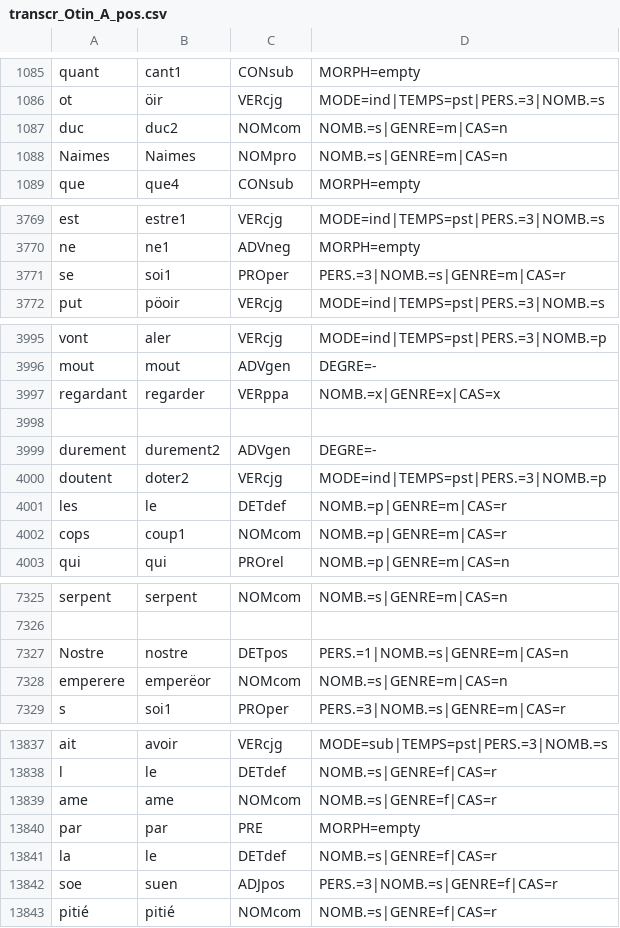
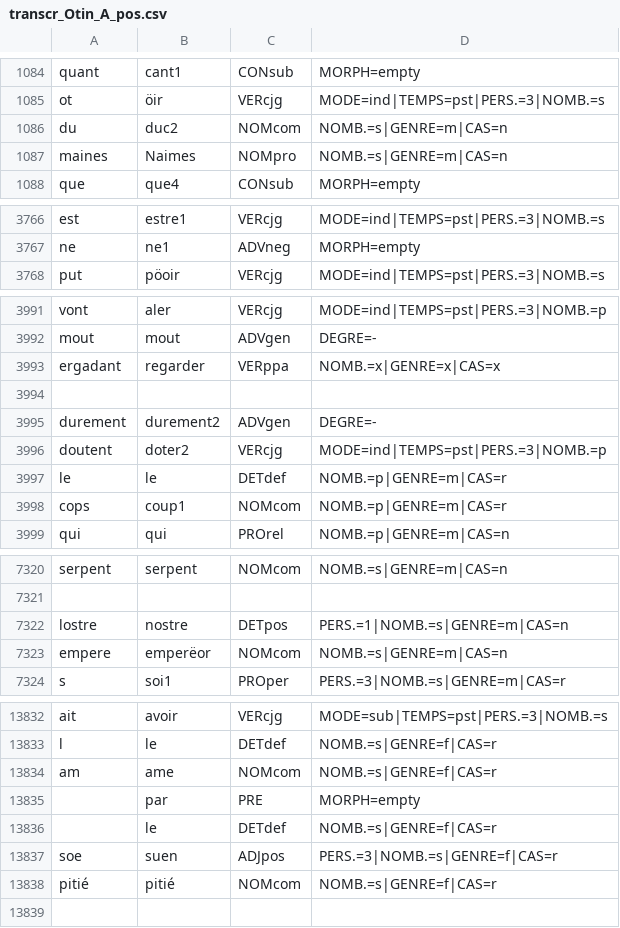
Before and after one commit to Jean-Baptiste-Camps/Geste, a CSV file: tsv/transcr_Otin_A_pos.csv, drawn as a sheet; only a part is shown, gaps mark what is left out; the diff covers the shown part only.

```diff
--- a/tsv/transcr_Otin_A_pos.csv
+++ b/tsv/transcr_Otin_A_pos.csv
@@ -1086,4 +1085,4 @@ quant	cant1	CONsub	MORPH=empty
 ot	öir	VERcjg	MODE=ind|TEMPS=pst|PERS.=3|NOMB.=s
-duc	duc2	NOMcom	NOMB.=s|GENRE=m|CAS=n
-Naimes	Naimes	NOMpro	NOMB.=s|GENRE=m|CAS=n
+du	duc2	NOMcom	NOMB.=s|GENRE=m|CAS=n
+maines	Naimes	NOMpro	NOMB.=s|GENRE=m|CAS=n
 que	que4	CONsub	MORPH=empty
@@ -3770,3 +3767,2 @@ est	estre1	VERcjg	MODE=ind|TEMPS=pst|PERS.=3|NOMB.=s
 ne	ne1	ADVneg	MORPH=empty
-se	soi1	PROper	PERS.=3|NOMB.=s|GENRE=m|CAS=r
 put	pöoir	VERcjg	MODE=ind|TEMPS=pst|PERS.=3|NOMB.=s
@@ -3996,3 +3992,3 @@ vont	aler	VERcjg	MODE=ind|TEMPS=pst|PERS.=3|NOMB.=p
 mout	mout	ADVgen	DEGRE=-
-regardant	regarder	VERppa	NOMB.=x|GENRE=x|CAS=x
+ergadant	regarder	VERppa	NOMB.=x|GENRE=x|CAS=x
 
@@ -4000,3 +3996,3 @@ durement	durement2	ADVgen	DEGRE=-
 doutent	doter2	VERcjg	MODE=ind|TEMPS=pst|PERS.=3|NOMB.=p
-les	le	DETdef	NOMB.=p|GENRE=m|CAS=r
+le	le	DETdef	NOMB.=p|GENRE=m|CAS=r
 cops	coup1	NOMcom	NOMB.=p|GENRE=m|CAS=r
@@ -7326,4 +7321,4 @@ serpent	serpent	NOMcom	NOMB.=s|GENRE=m|CAS=n
 
-Nostre	nostre	DETpos	PERS.=1|NOMB.=s|GENRE=m|CAS=n
-emperere	emperëor	NOMcom	NOMB.=s|GENRE=m|CAS=n
+lostre	nostre	DETpos	PERS.=1|NOMB.=s|GENRE=m|CAS=n
+empere	emperëor	NOMcom	NOMB.=s|GENRE=m|CAS=n
 s	soi1	PROper	PERS.=3|NOMB.=s|GENRE=m|CAS=r
@@ -13838,5 +13833,5 @@ ait	avoir	VERcjg	MODE=sub|TEMPS=pst|PERS.=3|NOMB.=s
 l	le	DETdef	NOMB.=s|GENRE=f|CAS=r
-ame	ame	NOMcom	NOMB.=s|GENRE=f|CAS=r
-par	par	PRE	MORPH=empty
-la	le	DETdef	NOMB.=s|GENRE=f|CAS=r
+am	ame	NOMcom	NOMB.=s|GENRE=f|CAS=r
+	par	PRE	MORPH=empty
+	le	DETdef	NOMB.=s|GENRE=f|CAS=r
 soe	suen	ADJpos	PERS.=3|NOMB.=s|GENRE=f|CAS=r
```
Also changed, not shown: 1 added row, 5 removed rows and 30 edited cells elsewhere in this file, tsv/ed_FloovG_pos.csv, tsv/transcr_Asprem_P4_pos.csv, 8 other files.
